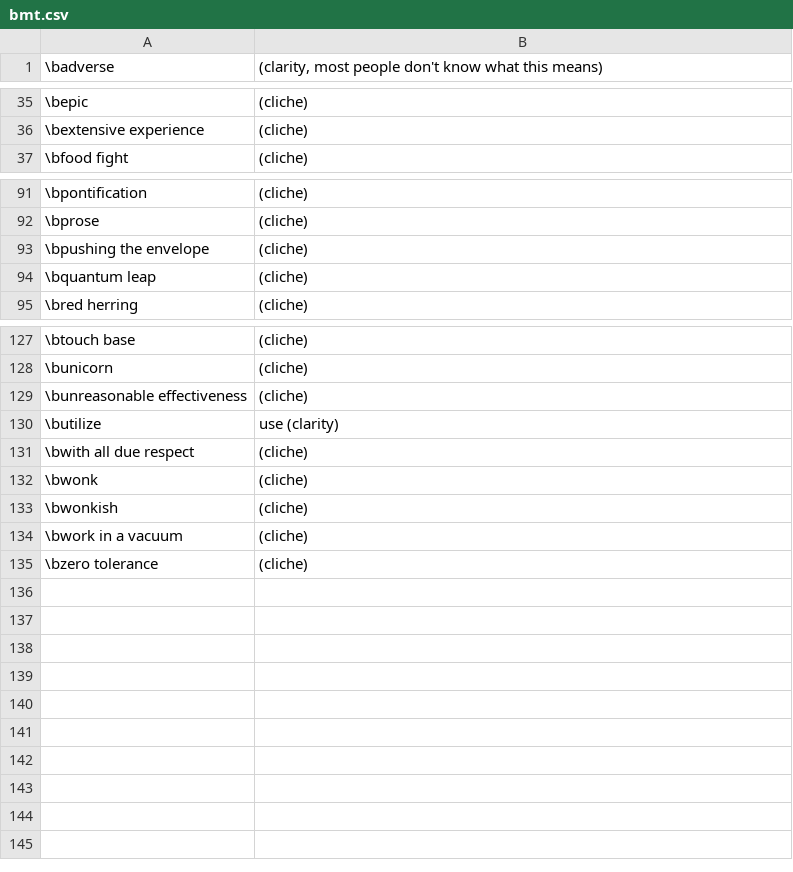
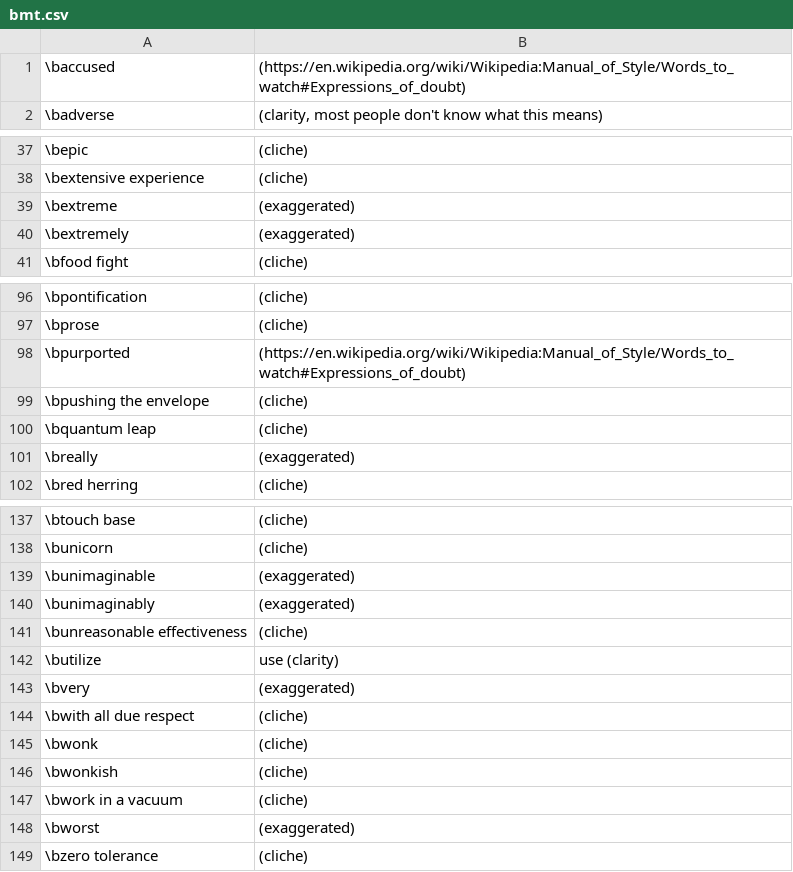
Before and after one commit to btrettel/bmtreport, a CSV file: diction/bmt.csv, drawn as a sheet; only a part is shown, gaps mark what is left out; the diff covers the shown part only; the diff names each change by its address in the sheet, - before the commit and + after, or states it on an @@ line.

```diff
--- a/diction/bmt.csv
+++ b/diction/bmt.csv
+row 1: \baccused | (https://en.wikipedia.org/wiki/Wikipedia:Manual_of_Style/Words_to_watch#Expressions_of_doubt)
+row 39: \bextreme | (exaggerated)
+row 40: \bextremely | (exaggerated)
+row 98: \bpurported | (https://en.wikipedia.org/wiki/Wikipedia:Manual_of_Style/Words_to_watch#Expressions_of_doubt)
+row 101: \breally | (exaggerated)
+row 139: \bunimaginable | (exaggerated)
+row 140: \bunimaginably | (exaggerated)
+row 143: \bvery | (exaggerated)
+row 148: \bworst | (exaggerated)
```
Also changed, not shown: 5 added rows elsewhere in this file, 4 other files.
